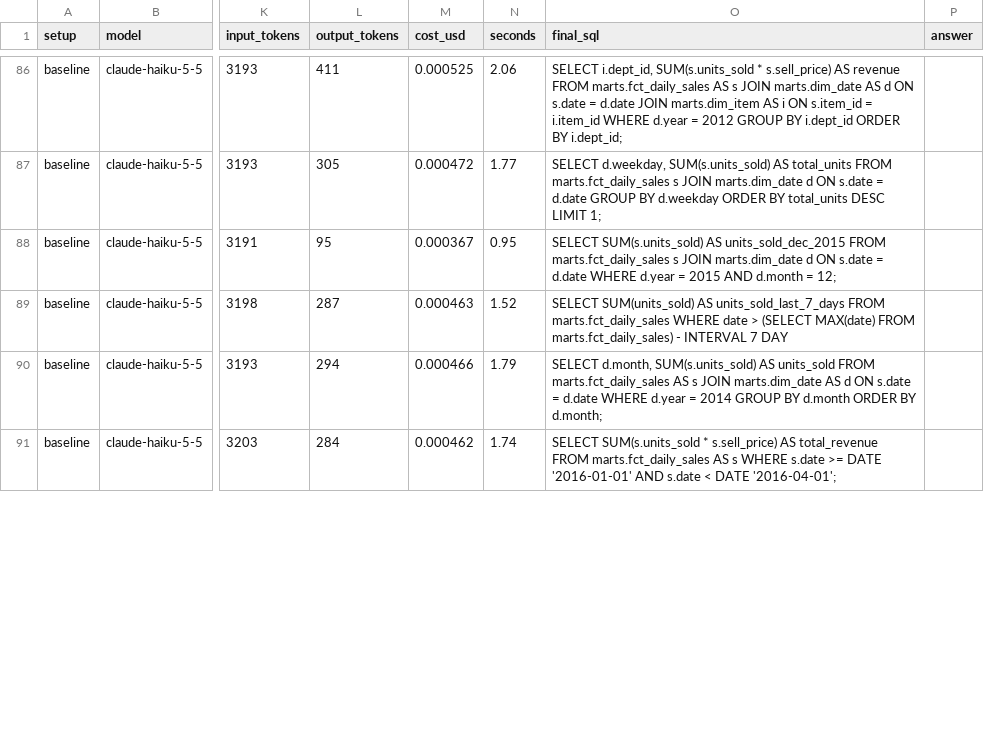
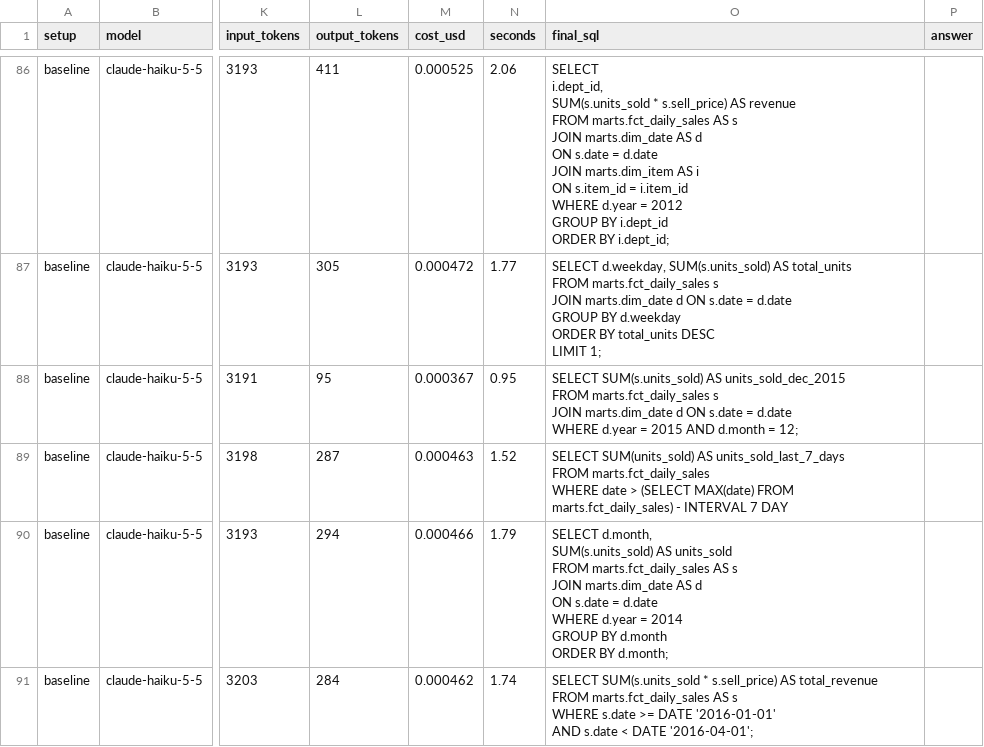
Before and after one commit to Freddyx94/data-analyst-agent, a CSV file: results/eval_baseline_claude-haiku-5-5_dev.csv, drawn as a sheet; only a part is shown, gaps mark what is left out; the diff covers the shown part only; the diff names each change by its address in the sheet, - before the commit and + after, or states it on an @@ line.

```diff
--- a/results/eval_baseline_claude-haiku-5-5_dev.csv
+++ b/results/eval_baseline_claude-haiku-5-5_dev.csv
-O86 (final_sql): …BY i.dept_id;
+O86 (final_sql): …BY i.dept_id;
-O87 (final_sql): …LIMIT 1;
+O87 (final_sql): …LIMIT 1;
-O88 (final_sql): …= 12;
+O88 (final_sql): …= 12;
-O89 (final_sql): …7 DAY
+O89 (final_sql): …7 DAY
-O90 (final_sql): …BY d.month;
+O90 (final_sql): …BY d.month;
-O91 (final_sql): …DATE '2016-04-01';
+O91 (final_sql): …DATE '2016-04-01';
```
Also changed, not shown: 89 edited cells elsewhere in this file, results/eval_agent-v2_claude-haiku-5-5_dev.csv, results/eval_agent-v3_claude-haiku-5-5_dev.csv, 21 other files.
